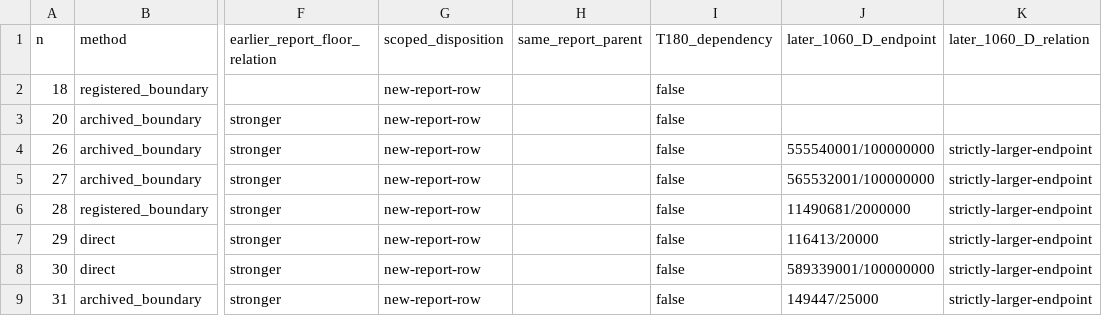
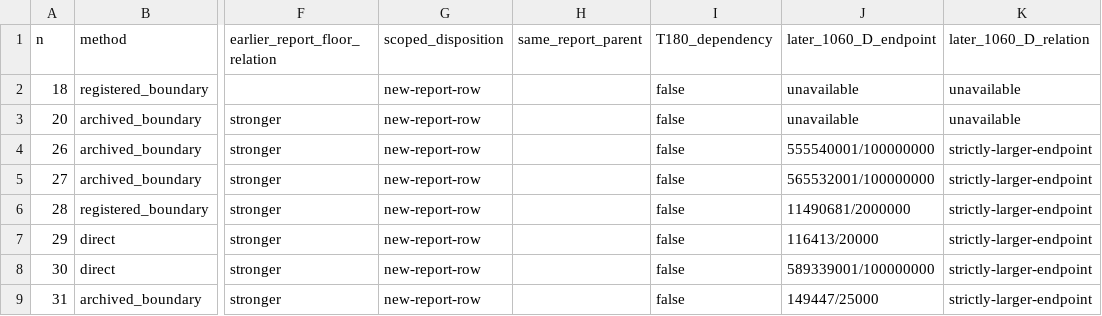
Before and after one commit to jlevy/squares, a TSV file: packing/resources/web/de-winter-1042-public-replay-2026-11-20/receipts/claim-dispositions.tsv, drawn as a sheet; only a part is shown, gaps mark what is left out; the diff names each change by its address in the sheet, - before the commit and + after, or states it on an @@ line.

Commit message:
Record absent endpoint fields and update the rendering baseline

```diff
--- a/packing/resources/web/de-winter-1042-public-replay-2026-11-20/receipts/claim-dispositions.tsv
+++ b/packing/resources/web/de-winter-1042-public-replay-2026-11-20/receipts/claim-dispositions.tsv
-J2:J3 (later_1060_D_endpoint): (empty)
+J2:J3 (later_1060_D_endpoint): unavailable
-K2:K3 (later_1060_D_relation): (empty)
+K2:K3 (later_1060_D_relation): unavailable
```
Also changed, not shown: 1 other file.
